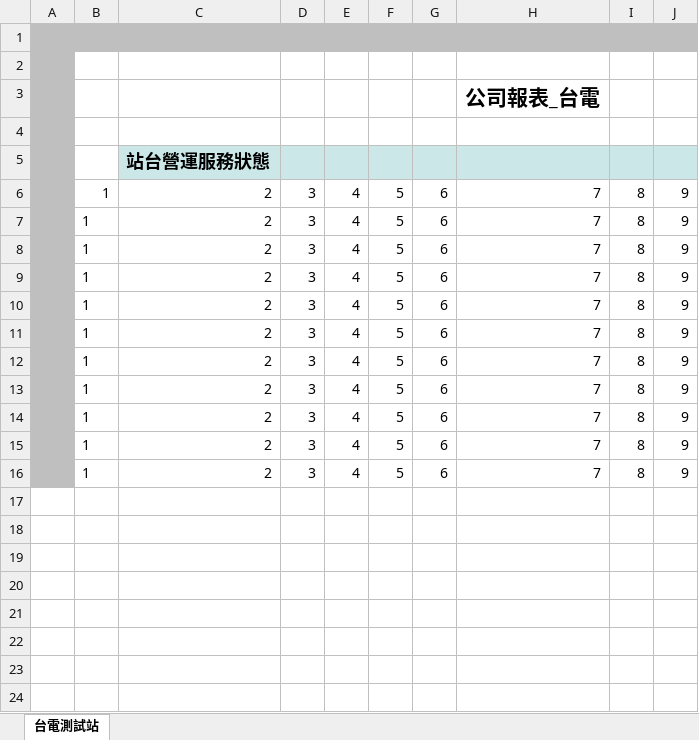
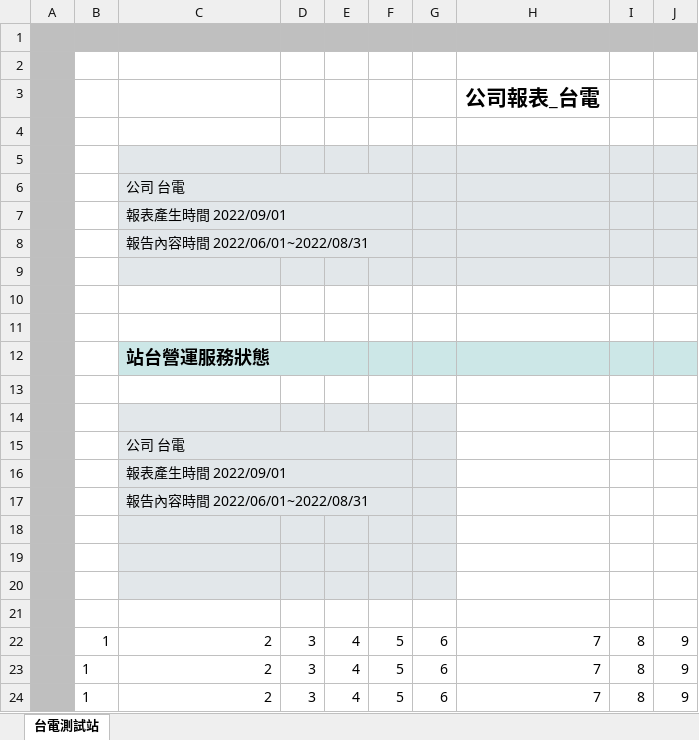
Before and after one commit to eltonlai2014/Excel-Test, an Excel workbook: styleTest.xlsx, sheet 台電測試站, drawn as a sheet; only a part is shown; the shorter side is filled out with more unchanged rows; values as stored, in another font and other column widths than the file's, no borders; addresses are those after the commit; the diff names each change by its address in the sheet, - before the commit and + after, or states it on an @@ line.

Commit message:
新增excel style功能

```diff
--- a/styleTest.xlsx (sheet 台電測試站)
+++ b/styleTest.xlsx (sheet 台電測試站)
+row 5: (empty)
+row 6:  |  | 公司 台電
+row 7:  |  | 報表產生時間 2022/09/01
+row 8:  |  | 報告內容時間 2022/06/01~2022/08/31
+row 9: (empty)
+row 10: (empty)
+row 11: (empty)
+C12:E12 merged
+row 13: (empty)
+row 14: (empty)
+row 15:  |  | 公司 台電
+row 16:  |  | 報表產生時間 2022/09/01
+row 17:  |  | 報告內容時間 2022/06/01~2022/08/31
+row 18: (empty)
+row 19: (empty)
+row 20: (empty)
+row 21: (empty)
```
Also changed, not shown: 1 other file.
